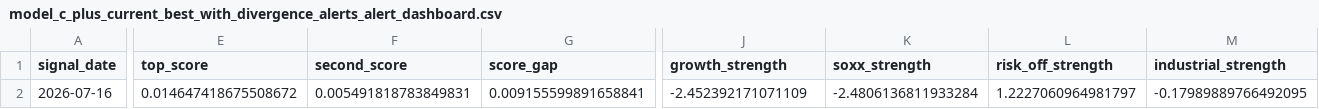
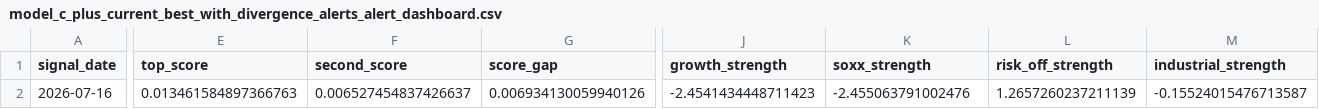
Before and after one commit to takahiko0406/github_011_alert_production_system, a CSV file: model_c_plus_current_best_with_divergence_alerts_alert_dashboard.csv, drawn as a sheet; only a part is shown, gaps mark what is left out; the diff covers the shown part only; the diff names each change by its address in the sheet, - before the commit and + after, or states it on an @@ line.

```diff
--- a/model_c_plus_current_best_with_divergence_alerts_alert_dashboard.csv
+++ b/model_c_plus_current_best_with_divergence_alerts_alert_dashboard.csv
-E2 (top_score): 0.014647418675508672
+E2 (top_score): 0.013461584897366763
-F2 (second_score): 0.005491818783849831
+F2 (second_score): 0.006527454837426637
-G2 (score_gap): 0.009155599891658841
+G2 (score_gap): 0.006934130059940126
-J2 (growth_strength): -2.452392171071109
+J2 (growth_strength): -2.4541434448711423
-K2 (soxx_strength): -2.4806136811933284
+K2 (soxx_strength): -2.455063791002476
-L2 (risk_off_strength): 1.2227060964981797
+L2 (risk_off_strength): 1.2657260237211139
-M2 (industrial_strength): -0.17989889766492095
+M2 (industrial_strength): -0.15524015476713587
```
Also changed, not shown: 24 edited cells elsewhere in this file, model_c_plus_022F_calibrated_defense_validation_best_rebalance_log.csv, model_c_plus_034_execution_grade_expected_return_signal_latest_recommendation.csv, 42 other files.
